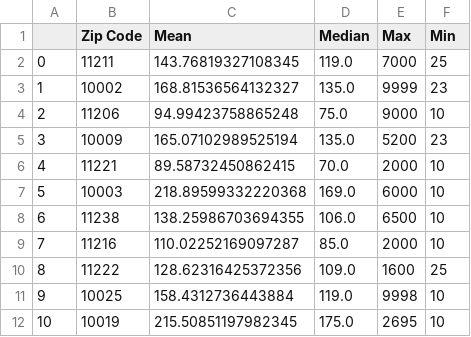
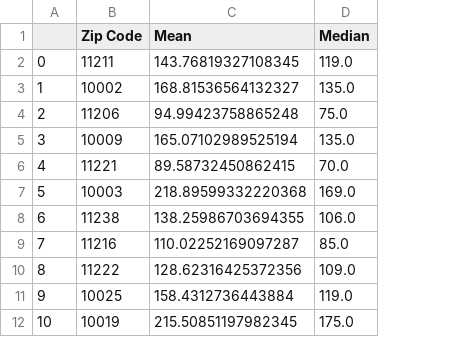
Before and after one commit to mjvillacresesn/Airbnb, a CSV file: 2016_Top30zipcodes.csv, drawn as a sheet; only a part is shown; the diff names each change by its address in the sheet, - before the commit and + after, or states it on an @@ line.

```diff
--- a/2016_Top30zipcodes.csv
+++ b/2016_Top30zipcodes.csv
-column E (Max), rows 2-12: 7000 | 9999 | 9000 | 5200 | 2000 | 6000 | 6500 | 2000 | 1600 | 9998 | 2695
-column F (Min), rows 2-12: 25 | 23 | 10 | 23 | 10 | 10 | 10 | 10 | 25 | 10 | 10
```
Also changed, not shown: 1 other file.
